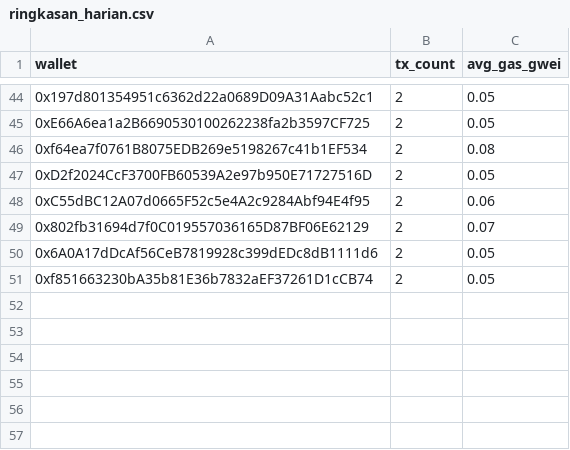
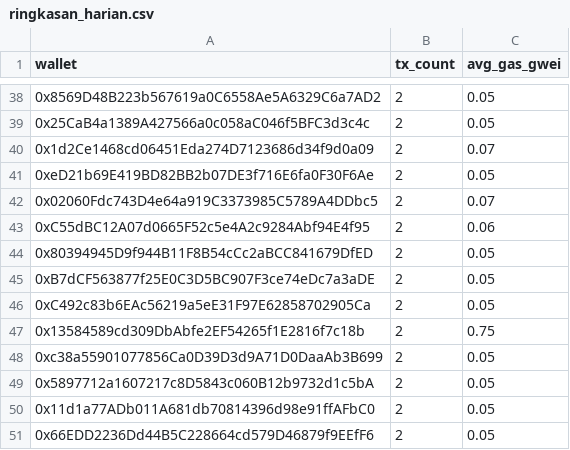
Before and after one commit to ranggel87/bot-pantau-bsc, a CSV file: data/ringkasan_harian.csv, drawn as a sheet; only a part is shown, gaps mark what is left out; removed rows and columns are numbered as before the commit, all else as after; the diff covers the shown part only; the diff names each change by its address in the sheet, - before the commit and + after, or states it on an @@ line.

```diff
--- a/data/ringkasan_harian.csv
+++ b/data/ringkasan_harian.csv
-A38 (wallet): 0x197d801354951c6362d22a0689D09A31Aabc52c1
+A38 (wallet): 0x8569D48B223b567619a0C6558Ae5A6329C6a7AD2
-A39 (wallet): 0xE66A6ea1a2B6690530100262238fa2b3597CF725
+A39 (wallet): 0x25CaB4a1389A427566a0c058aC046f5BFC3d3c4c
-row 46: 0xf64ea7f0761B8075EDB269e5198267c41b1EF534 | 2 | 0.08
+row 40: 0x1d2Ce1468cd06451Eda274D7123686d34f9d0a09 | 2 | 0.07
-A41 (wallet): 0xD2f2024CcF3700FB60539A2e97b950E71727516D
+A41 (wallet): 0xeD21b69E419BD82BB2b07DE3f716E6fa0F30F6Ae
+row 42: 0x02060Fdc743D4e64a919C3373985C5789A4DDbc5 | 2 | 0.07
-row 49: 0x802fb31694d7f0C019557036165D87BF06E62129 | 2 | 0.07
-A44 (wallet): 0x6A0A17dDcAf56CeB7819928c399dEDc8dB1111d6
+A44 (wallet): 0x80394945D9f944B11F8B54cCc2aBCC841679DfED
+row 45: 0xB7dCF563877f25E0C3D5BC907F3ce74eDc7a3aDE | 2 | 0.05
+row 46: 0xC492c83b6EAc56219a5eE31F97E62858702905Ca | 2 | 0.05
+row 47: 0x13584589cd309DbAbfe2EF54265f1E2816f7c18b | 2 | 0.75
+row 48: 0xc38a55901077856Ca0D39D3d9A71D0DaaAb3B699 | 2 | 0.05
-A49 (wallet): 0xf851663230bA35b81E36b7832aEF37261D1cCB74
+A49 (wallet): 0x5897712a1607217c8D5843c060B12b9732d1c5bA
+row 50: 0x11d1a77ADb011A681db70814396d98e91ffAFbC0 | 2 | 0.05
+row 51: 0x66EDD2236Dd44B5C228664cd579D46879f9EEfF6 | 2 | 0.05
```
Also changed, not shown: 20 added rows, 26 removed rows and 15 edited cells elsewhere in this file, 1 other file.
